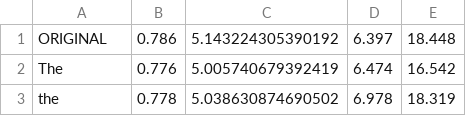
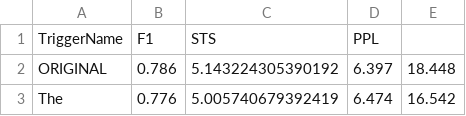
Before and after one commit to QiuYuer/Attacking_trigger_result, a TSV file: trigger1_NEItoR.tsv, drawn as a sheet; only a part is shown; the shorter side is filled out with more unchanged rows; the diff names each change by its address in the sheet, - before the commit and + after, or states it on an @@ line.

Commit message:
add explaination column

```diff
--- a/trigger1_NEItoR.tsv
+++ b/trigger1_NEItoR.tsv
+row 1: TriggerName | F1 | STS | PPL
```
